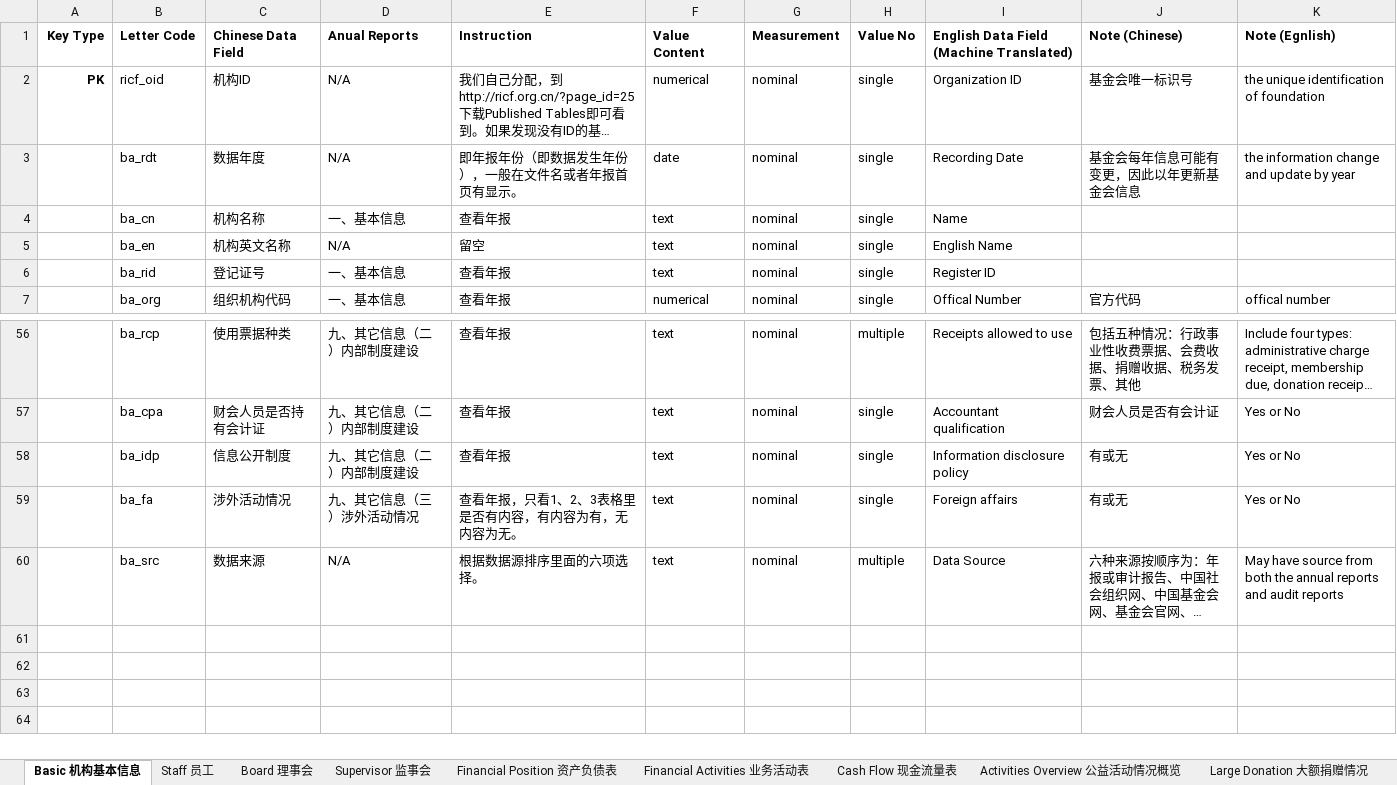
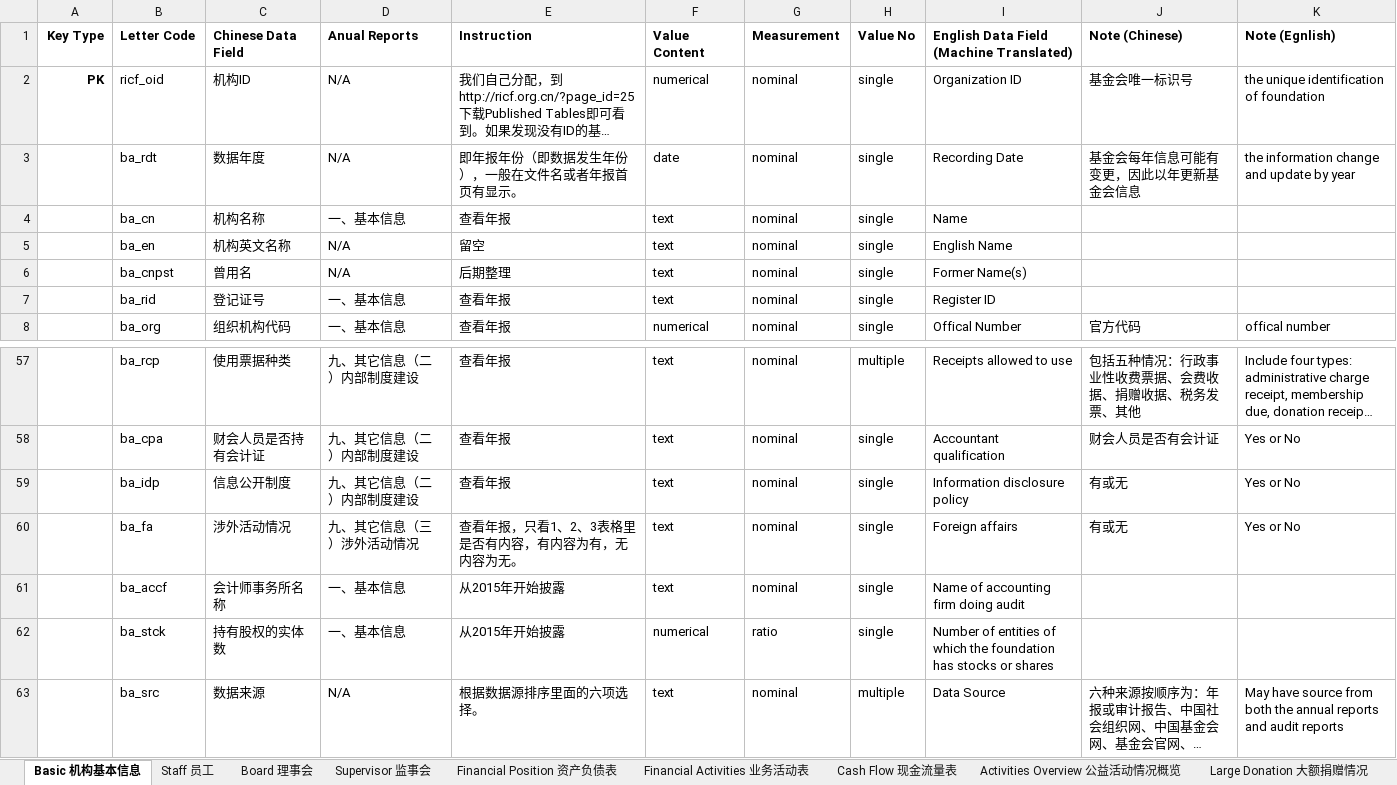
Before and after one commit to ma-ji/RICF, an Excel workbook: RICF Codebook.xlsx, sheet Basic 机构基本信息, drawn as a sheet; only a part is shown, gaps mark what is left out; long unchanged cells end in …; values as stored, in another font and other column widths than the file's, no borders; charts and pictures not drawn; the diff names each change by its address in the sheet, - before the commit and + after, or states it on an @@ line.

Commit message:
update for 2015 release and improve 2013, 2014 data quality

```diff
--- a/RICF Codebook.xlsx (sheet Basic 机构基本信息)
+++ b/RICF Codebook.xlsx (sheet Basic 机构基本信息)
+row 6:  | ba_cnpst | 曾用名 | N/A | 后期整理 | text | nominal | single | Former Name(s)
+row 61:  | ba_accf | 会计师事务所名称 | 一、基本信息 | 从2015年开始披露 | text | nominal | single | Name of accounting firm doing audit
+row 62:  | ba_stck | 持有股权的实体数 | 一、基本信息 | 从2015年开始披露 | numerical | ratio | single | Number of entities of which the foundation has stocks or shares
```
Also changed, not shown: charts or pictures, 7 other files.
